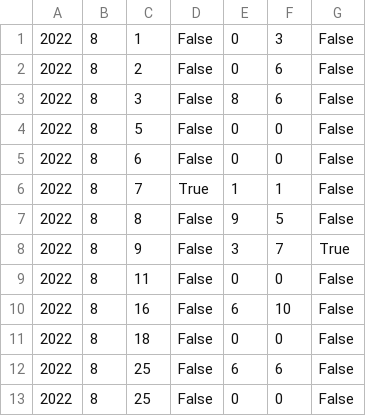
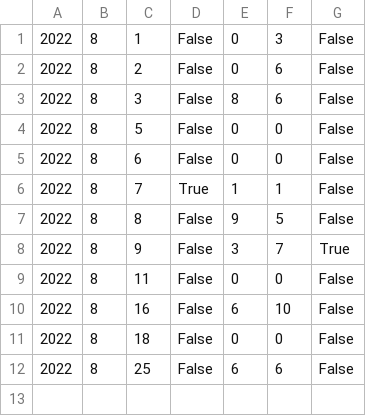
Before and after one commit to fullwehrer/Red-Calendar, a CSV file: redcalendar_testing.csv, drawn as a sheet.

```diff
--- a/redcalendar_testing.csv
+++ b/redcalendar_testing.csv
@@ -12,2 +12 @@
 2022,8,25,False,6,6,False
-2022,8,25,False,0,0,False
```
Also changed, not shown: 2 other files.
